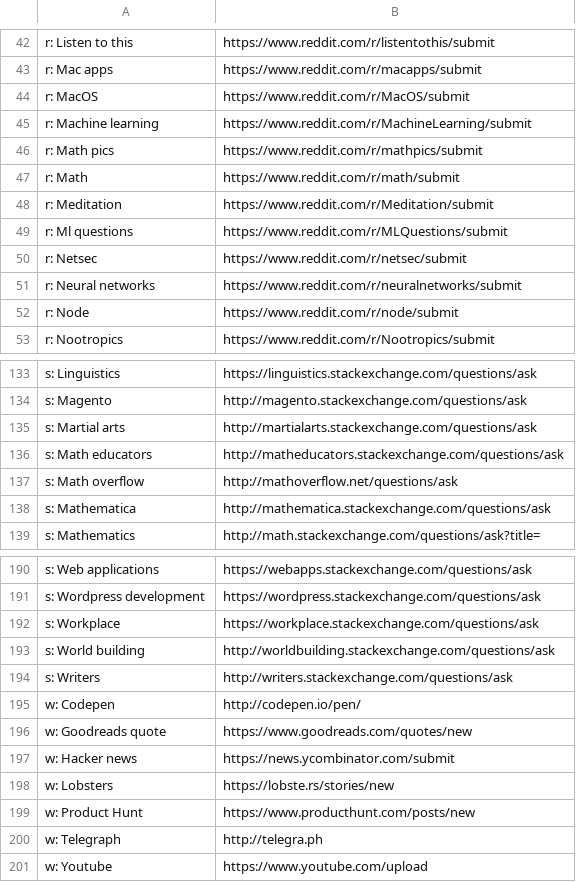
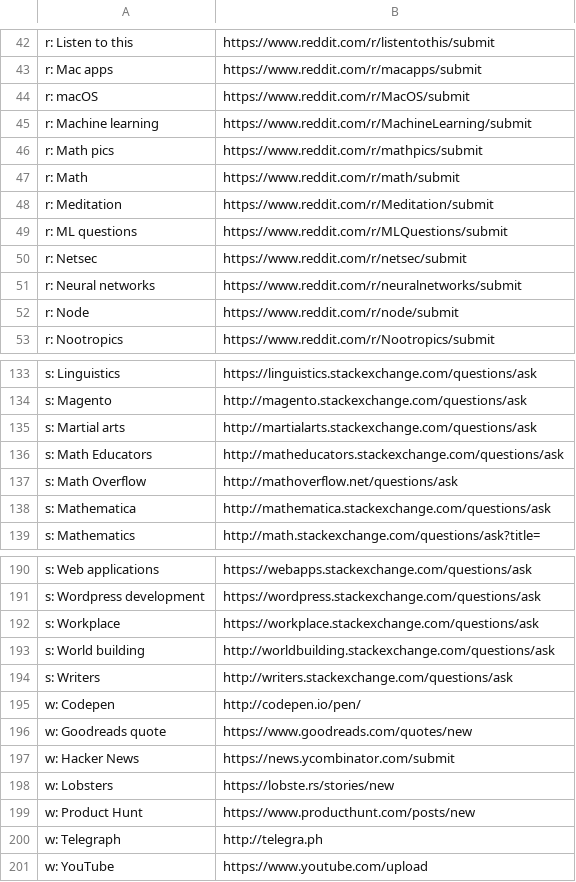
Before and after one commit to nikitavoloboev/alfred-ask-create-share, a CSV file: workflow/submissions.csv, drawn as a sheet; only a part is shown, gaps mark what is left out; the diff names each change by its address in the sheet, - before the commit and + after, or states it on an @@ line.

Commit message:
update submissions

```diff
--- a/workflow/submissions.csv
+++ b/workflow/submissions.csv
-A44: r: MacOS
+A44: r: macOS
-A49: r: Ml questions
+A49: r: ML questions
-A136: s: Math educators
+A136: s: Math Educators
-A137: s: Math overflow
+A137: s: Math Overflow
-A197: w: Hacker news
+A197: w: Hacker News
-A201: w: Youtube
+A201: w: YouTube
```
